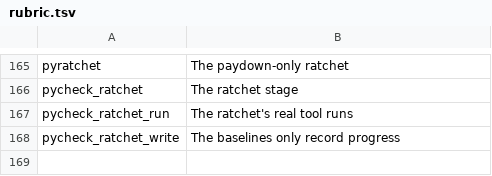
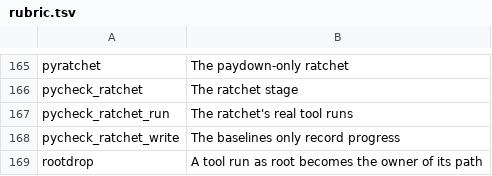
Before and after one commit to mikemol/mtools, a TSV file: hooks/rubric.tsv, drawn as a sheet; only a part is shown, gaps mark what is left out; the diff names each change by its address in the sheet, - before the commit and + after, or states it on an @@ line.

```diff
--- a/hooks/rubric.tsv
+++ b/hooks/rubric.tsv
+row 169: rootdrop | A tool run as root becomes the owner of its path
```
Also changed, not shown: 6 other files.
